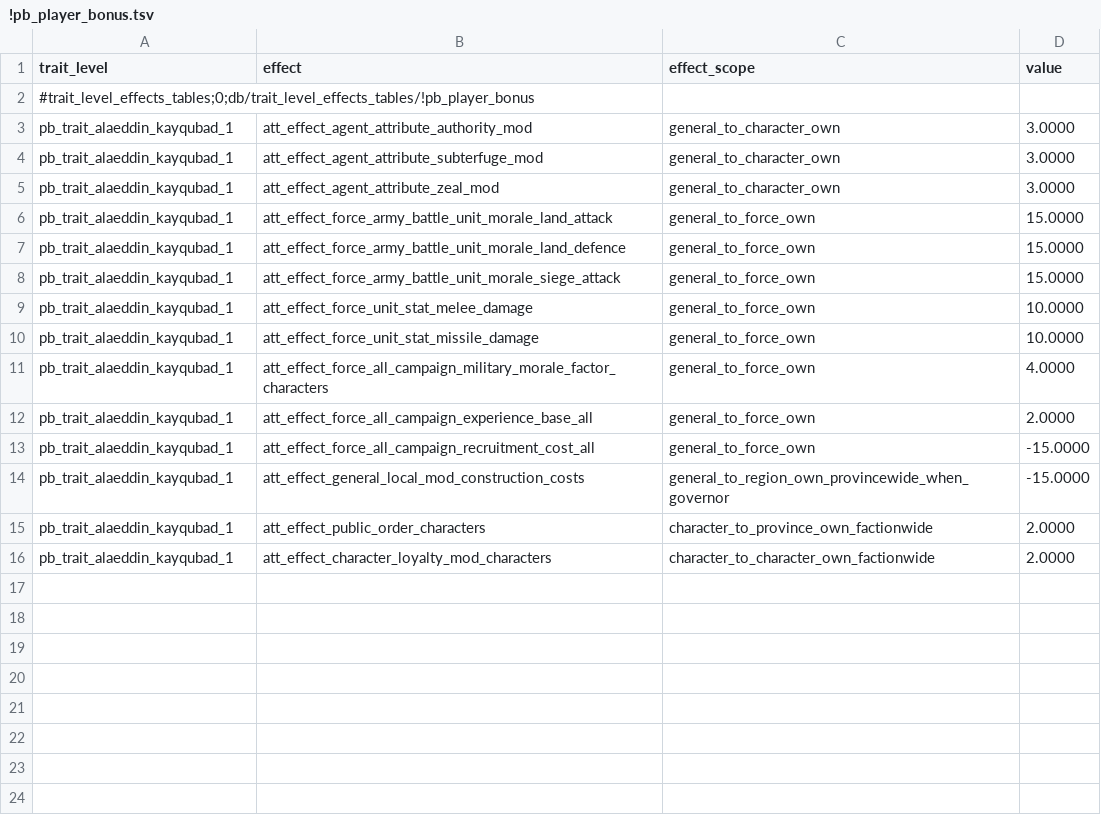
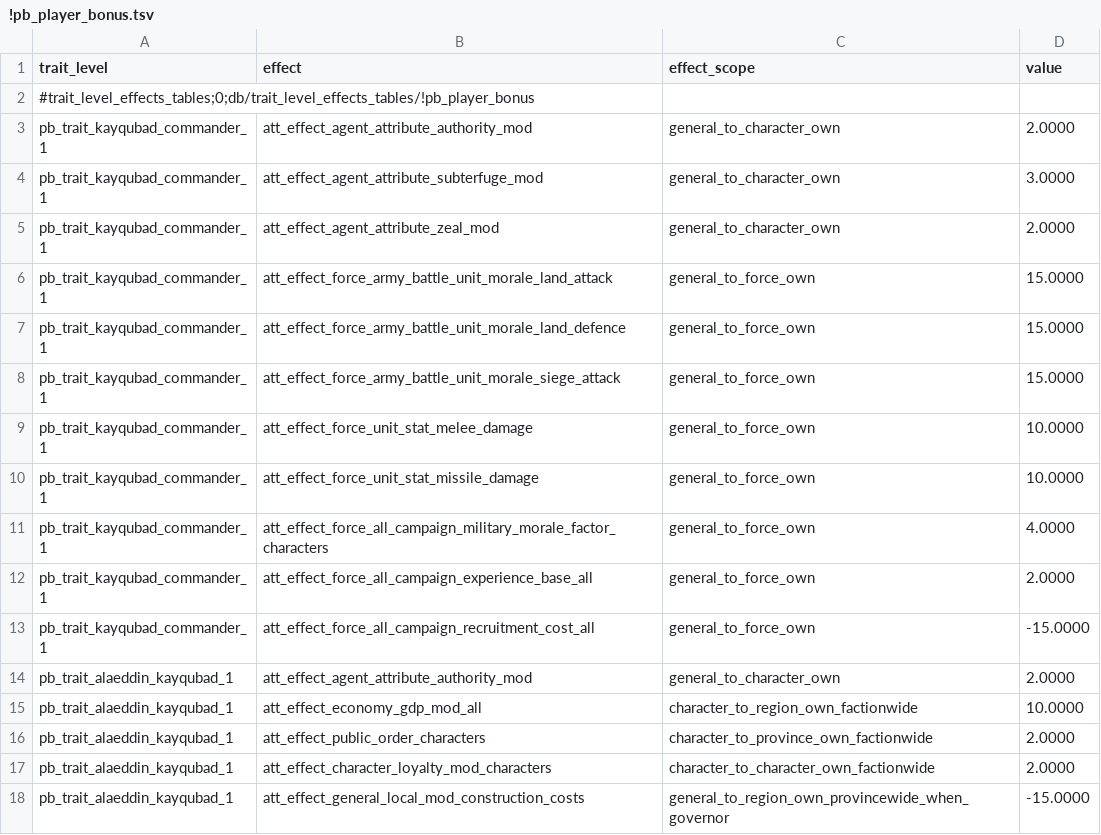
Before and after one commit to mustafadgncy66-max/myrepo, a TSV file: MK1212_OyuncuBonus/tsv/db/trait_level_effects_tables/!pb_player_bonus.tsv, drawn as a sheet.

```diff
--- a/MK1212_OyuncuBonus/tsv/db/trait_level_effects_tables/!pb_player_bonus.tsv
+++ b/MK1212_OyuncuBonus/tsv/db/trait_level_effects_tables/!pb_player_bonus.tsv
@@ -2,15 +2,17 @@ trait_level	effect	effect_scope	value
 #trait_level_effects_tables;0;db/trait_level_effects_tables/!pb_player_bonus			
-pb_trait_alaeddin_kayqubad_1	att_effect_agent_attribute_authority_mod	general_to_character_own	3.0000
-pb_trait_alaeddin_kayqubad_1	att_effect_agent_attribute_subterfuge_mod	general_to_character_own	3.0000
-pb_trait_alaeddin_kayqubad_1	att_effect_agent_attribute_zeal_mod	general_to_character_own	3.0000
-pb_trait_alaeddin_kayqubad_1	att_effect_force_army_battle_unit_morale_land_attack	general_to_force_own	15.0000
-pb_trait_alaeddin_kayqubad_1	att_effect_force_army_battle_unit_morale_land_defence	general_to_force_own	15.0000
-pb_trait_alaeddin_kayqubad_1	att_effect_force_army_battle_unit_morale_siege_attack	general_to_force_own	15.0000
-pb_trait_alaeddin_kayqubad_1	att_effect_force_unit_stat_melee_damage	general_to_force_own	10.0000
-pb_trait_alaeddin_kayqubad_1	att_effect_force_unit_stat_missile_damage	general_to_force_own	10.0000
-pb_trait_alaeddin_kayqubad_1	att_effect_force_all_campaign_military_morale_factor_characters	general_to_force_own	4.0000
-pb_trait_alaeddin_kayqubad_1	att_effect_force_all_campaign_experience_base_all	general_to_force_own	2.0000
-pb_trait_alaeddin_kayqubad_1	att_effect_force_all_campaign_recruitment_cost_all	general_to_force_own	-15.0000
-pb_trait_alaeddin_kayqubad_1	att_effect_general_local_mod_construction_costs	general_to_region_own_provincewide_when_governor	-15.0000
+pb_trait_kayqubad_commander_1	att_effect_agent_attribute_authority_mod	general_to_character_own	2.0000
+pb_trait_kayqubad_commander_1	att_effect_agent_attribute_subterfuge_mod	general_to_character_own	3.0000
+pb_trait_kayqubad_commander_1	att_effect_agent_attribute_zeal_mod	general_to_character_own	2.0000
+pb_trait_kayqubad_commander_1	att_effect_force_army_battle_unit_morale_land_attack	general_to_force_own	15.0000
+pb_trait_kayqubad_commander_1	att_effect_force_army_battle_unit_morale_land_defence	general_to_force_own	15.0000
+pb_trait_kayqubad_commander_1	att_effect_force_army_battle_unit_morale_siege_attack	general_to_force_own	15.0000
+pb_trait_kayqubad_commander_1	att_effect_force_unit_stat_melee_damage	general_to_force_own	10.0000
+pb_trait_kayqubad_commander_1	att_effect_force_unit_stat_missile_damage	general_to_force_own	10.0000
+pb_trait_kayqubad_commander_1	att_effect_force_all_campaign_military_morale_factor_characters	general_to_force_own	4.0000
+pb_trait_kayqubad_commander_1	att_effect_force_all_campaign_experience_base_all	general_to_force_own	2.0000
+pb_trait_kayqubad_commander_1	att_effect_force_all_campaign_recruitment_cost_all	general_to_force_own	-15.0000
+pb_trait_alaeddin_kayqubad_1	att_effect_agent_attribute_authority_mod	general_to_character_own	2.0000
+pb_trait_alaeddin_kayqubad_1	att_effect_economy_gdp_mod_all	character_to_region_own_factionwide	10.0000
 pb_trait_alaeddin_kayqubad_1	att_effect_public_order_characters	character_to_province_own_factionwide	2.0000
 pb_trait_alaeddin_kayqubad_1	att_effect_character_loyalty_mod_characters	character_to_character_own_factionwide	2.0000
+pb_trait_alaeddin_kayqubad_1	att_effect_general_local_mod_construction_costs	general_to_region_own_provincewide_when_governor	-15.0000
```
Also changed, not shown: MK1212_OyuncuBonus/tsv/db/character_traits_tables/!pb_player_bonus.tsv, MK1212_OyuncuBonus/tsv/text/db/!pb_player_bonus.loc.tsv, 8 other files.
